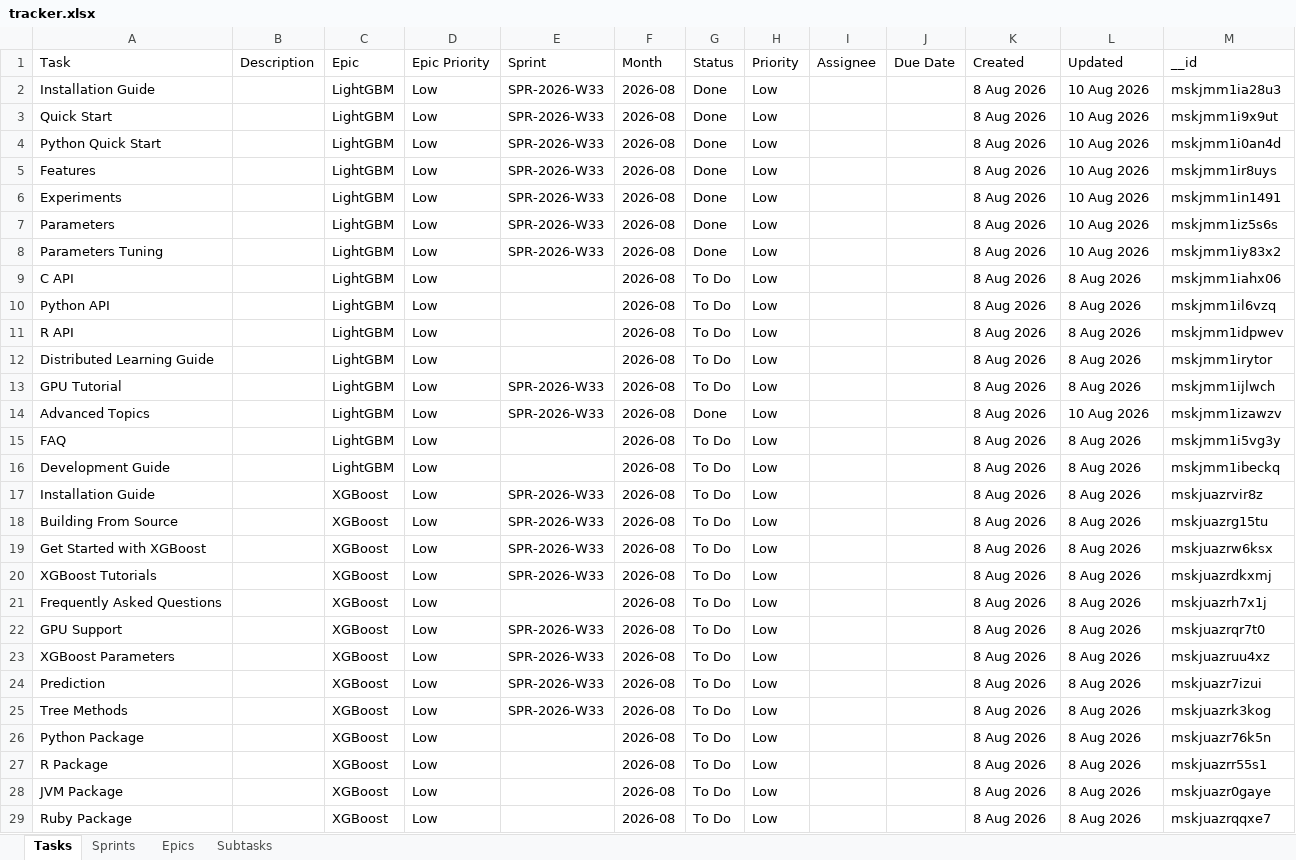
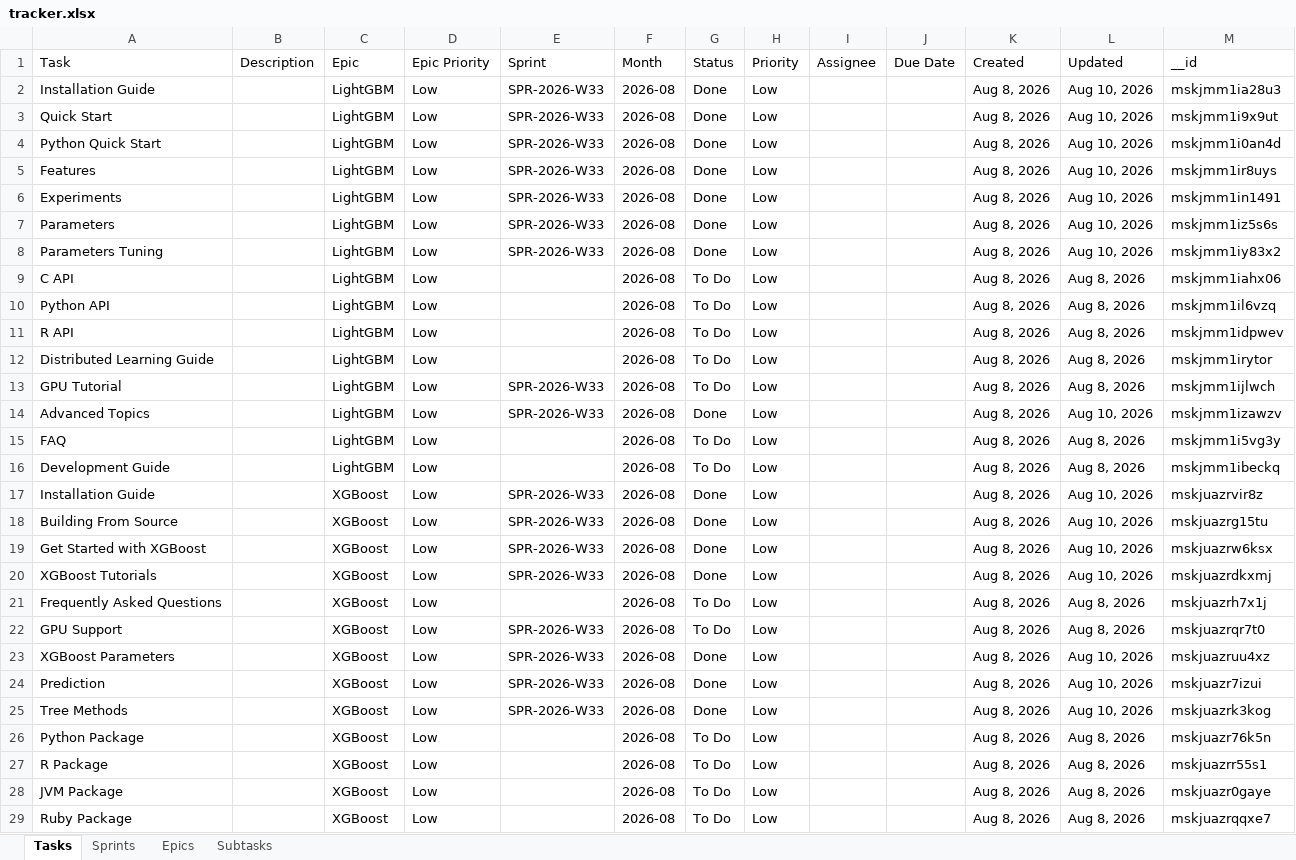
Before and after one commit to vimal-ram-k/Study-Tracker, an Excel workbook: db/tracker.xlsx, sheet Tasks, drawn as a sheet; only a part is shown; values as stored, in another font and other column widths than the file's, no borders; the diff covers the shown part only; the diff names each change by its address in the sheet, - before the commit and + after, or states it on an @@ line.

Commit message:
10/Aug 12:50

```diff
--- a/db/tracker.xlsx (sheet Tasks)
+++ b/db/tracker.xlsx (sheet Tasks)
-K2:K29: 8 Aug 2026
+K2:K29: Aug 8, 2026
-L2:L8: 10 Aug 2026
+L2:L8: Aug 10, 2026
-L9:L13: 8 Aug 2026
+L9:L13: Aug 8, 2026
-L14: 10 Aug 2026
+L14: Aug 10, 2026
-L15:L16: 8 Aug 2026
+L15:L16: Aug 8, 2026
-G17:G20: To Do
+G17:G20: Done
-L17:L20: 8 Aug 2026
+L17:L20: Aug 10, 2026
-L21:L22: 8 Aug 2026
+L21:L22: Aug 8, 2026
-G23:G25: To Do
+G23:G25: Done
-L23:L25: 8 Aug 2026
+L23:L25: Aug 10, 2026
-L26:L29: 8 Aug 2026
+L26:L29: Aug 8, 2026
```
Also changed, not shown: 17 edited cells elsewhere in this sheet, sheet Subtasks, sheet Epics, sheet Sprints.
